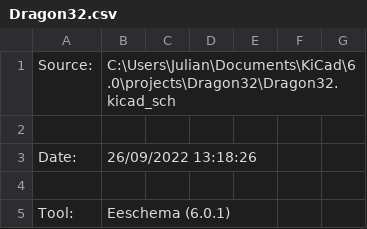
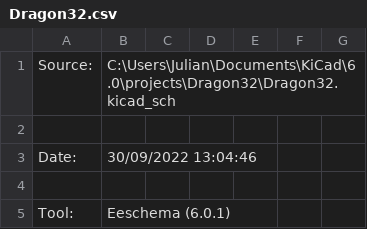
Before and after one commit to jimbro1000/Dragon32Issue2, a CSV file: Dragon32.csv, drawn as a sheet; only a part is shown.

```diff
--- a/Dragon32.csv
+++ b/Dragon32.csv
@@ -2,3 +2,3 @@
 
-"Date:","26/09/2022 13:18:26"
+"Date:","30/09/2022 13:04:46"
 
```
Also changed, not shown: 14 other files.
